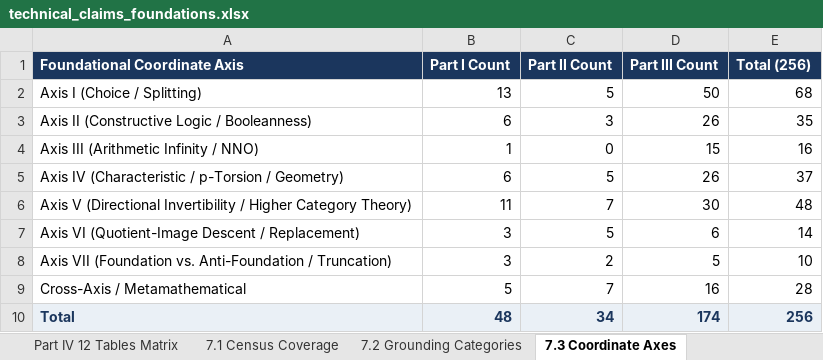
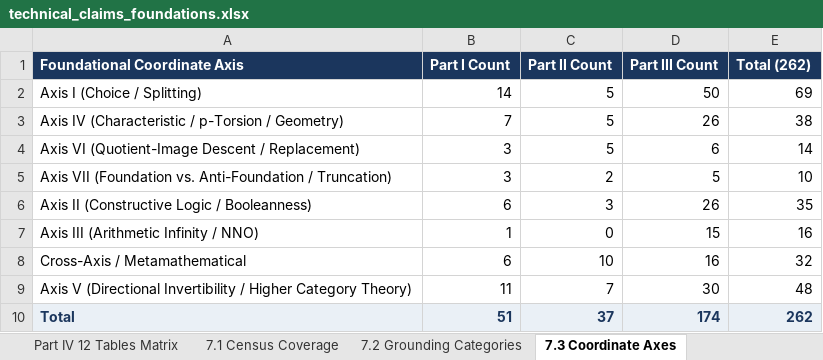
Before and after one commit to tryggth/categorical-reverse-mathematics, an Excel workbook: docs/technical_claims_foundations.xlsx, sheet 7.3 Coordinate Axes, drawn as a sheet; values as stored, in another font and other column widths than the file's, no borders; removed rows and columns are numbered as before the commit, all else as after; the diff names each change by its address in the sheet, - before the commit and + after, or states it on an @@ line.

Commit message:
Wave 47B: Master square fibration foundation, doctrinal philosophies, 3-stage delta tower & v2.0-rc1

```diff
--- a/docs/technical_claims_foundations.xlsx (sheet 7.3 Coordinate Axes)
+++ b/docs/technical_claims_foundations.xlsx (sheet 7.3 Coordinate Axes)
-E1: Total (256)
+E1: Total (262)
-B2 (Part I Count): 13
+B2 (Part I Count): 14
-E2 (Total (262)): 68
+E2 (Total (262)): 69
+row 3: Axis IV (Characteristic / p-Torsion / Geometry) | 7 | 5 | 26 | 38
@@ row 7 moved to row 4: Axis VI (Quotient-Image Descent / Replac… @@
@@ row 8 moved to row 5: Axis VII (Foundation vs. Anti-Foundation… @@
-row 5: Axis IV (Characteristic / p-Torsion / Geometry) | 6 | 5 | 26 | 37
+row 8: Cross-Axis / Metamathematical | 6 | 10 | 16 | 32
-row 9: Cross-Axis / Metamathematical | 5 | 7 | 16 | 28
-B10 (Part I Count): 48
+B10 (Part I Count): 51
-C10 (Part II Count): 34
+C10 (Part II Count): 37
-E10 (Total (262)): 256
+E10 (Total (262)): 262
```
Also changed, not shown: sheet Master All Claims (262), sheet Part III Inline Claims (174), sheet Part I Formal Results (51), sheet Part II Def-Rem-Prob (37), sheet 7.2 Grounding Categories, sheet Part IV 12 Tables Matrix, 1 more sheet, other sheet tabs, 9 other files.
